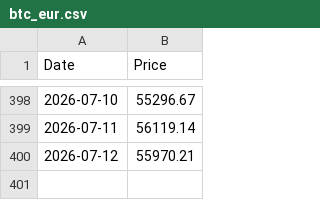
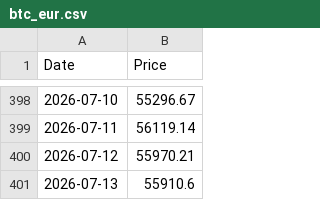
Before and after one commit to andrebarros6/bitcoin-tools, a CSV file: data/btc_eur.csv, drawn as a sheet; only a part is shown, gaps mark what is left out; the diff names each change by its address in the sheet, - before the commit and + after, or states it on an @@ line.

```diff
--- a/data/btc_eur.csv
+++ b/data/btc_eur.csv
+row 401: 2026-07-13 | 55910.6
```
